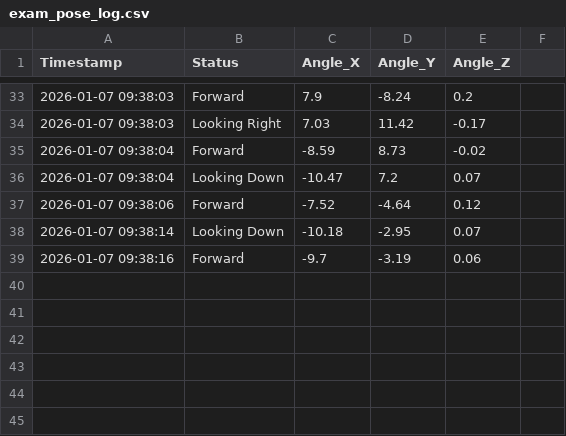
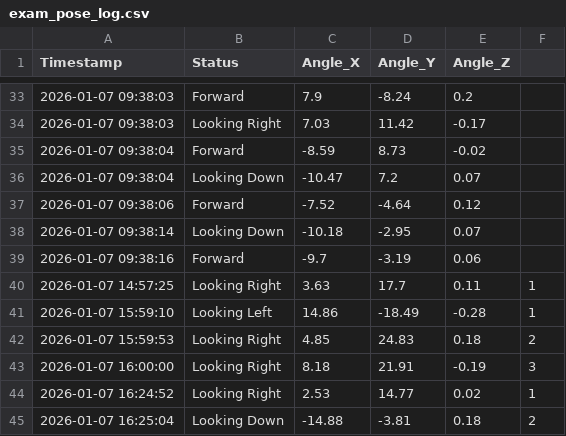
Before and after one commit to phunh1901/ai-proctoring-and-learning-monitor, a CSV file: DS-IT4930/exam_pose_log.csv, drawn as a sheet; only a part is shown, gaps mark what is left out.

```diff
--- a/DS-IT4930/exam_pose_log.csv
+++ b/DS-IT4930/exam_pose_log.csv
@@ -39 +39,7 @@ Timestamp,Status,Angle_X,Angle_Y,Angle_Z
 2026-01-07 09:38:16,Forward,-9.7,-3.19,0.06
+2026-01-07 14:57:25,Looking Right,3.63,17.7,0.11,1
+2026-01-07 15:59:10,Looking Left,14.86,-18.49,-0.28,1
+2026-01-07 15:59:53,Looking Right,4.85,24.83,0.18,2
+2026-01-07 16:00:00,Looking Right,8.18,21.91,-0.19,3
+2026-01-07 16:24:52,Looking Right,2.53,14.77,0.02,1
+2026-01-07 16:25:04,Looking Down,-14.88,-3.81,0.18,2
```
Also changed, not shown: 3 other files.
